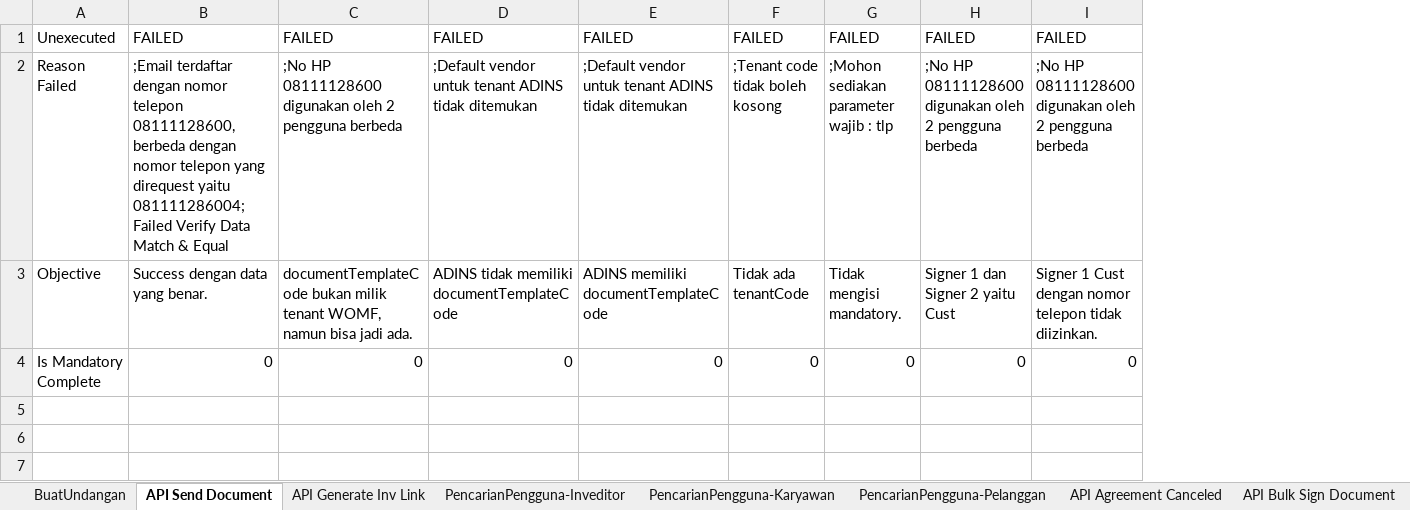
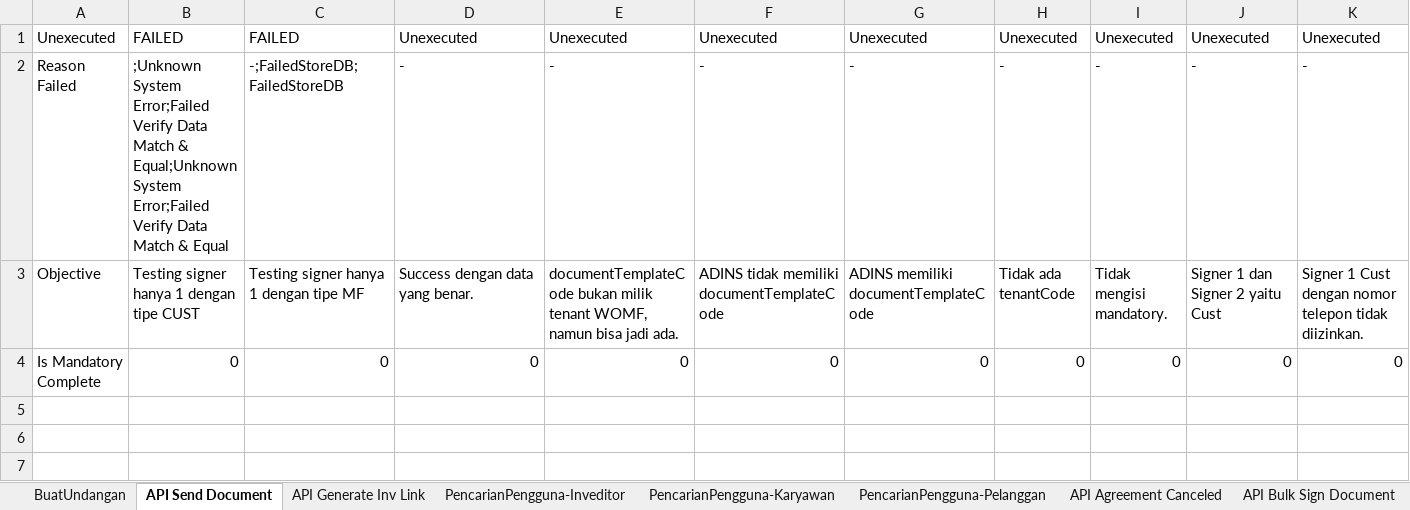
Before and after one commit to qcadins/ATeSign, an Excel workbook: Excel/2. Esign.xlsx, sheet API Send Document, drawn as a sheet; only a part is shown; values as stored, in another font and other column widths than the file's, no borders; removed rows and columns are numbered as before the commit, all else as after; rows hold the shown columns only; the diff names each change by its address in the sheet, - before the commit and + after, or states it on an @@ line.

Commit message:
Add files via upload

```diff
--- a/Excel/2. Esign.xlsx (sheet API Send Document)
+++ b/Excel/2. Esign.xlsx (sheet API Send Document)
+column B, rows 3-4: Testing signer hanya 1 dengan tipe CUST | 0
+column C, rows 3-4: Testing signer hanya 1 dengan tipe MF | 0
-row 1: Unexecuted | FAILED | FAILED | FAILED | FAILED | FAILED | FAILED | FAILED | FAILED
-row 2: Reason Failed | ;Email terdaftar dengan nomor telepon 08111128600, berbeda dengan nomor telepon yang direquest yaitu 081111286004;Failed Verify Data Match & Equal | ;No HP 08111128600 digunakan oleh 2 pengguna berbeda | ;Default vendor untuk tenant ADINS tidak ditemukan | ;Default vendor untuk tenant ADINS tidak ditemukan | ;Tenant code tidak boleh kosong | ;Mohon sediakan parameter wajib : tlp | ;No HP 08111128600 digunakan oleh 2 pengguna berbeda | ;No HP 08111128600 digunakan oleh 2 pengguna berbeda
+row 1: Unexecuted | FAILED | FAILED | Unexecuted | Unexecuted | Unexecuted | Unexecuted | Unexecuted | Unexecuted | Unexecuted | Unexecuted
+row 2: Reason Failed | ;Unknown System Error;Failed Verify Data Match & Equal;Unknown System Error;Failed Verify Data Match & Equal | -;FailedStoreDB;FailedStoreDB | - | - | - | - | - | - | - | -
```
Also changed, not shown: sheet API Sign Document, formulas that keep their value.
